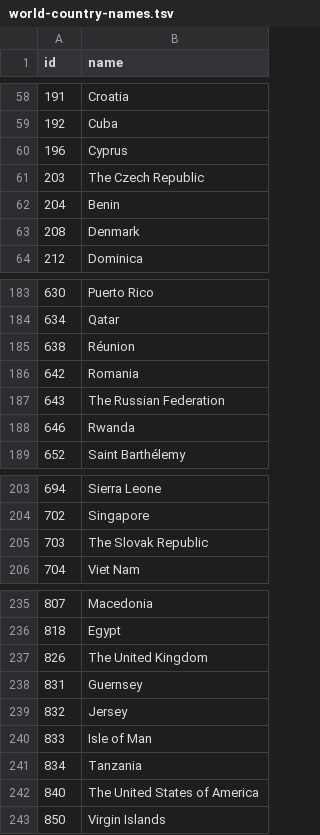
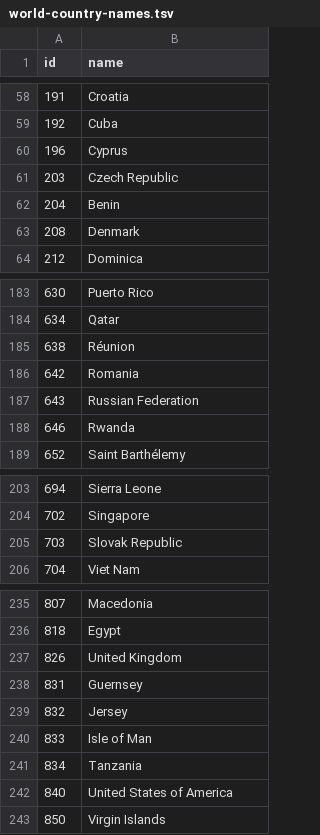
Before and after one commit to pascuaalvi/infoVis, a TSV file: public/world-country-names.tsv, drawn as a sheet; only a part is shown, gaps mark what is left out.

```diff
--- a/public/world-country-names.tsv
+++ b/public/world-country-names.tsv
@@ -60,3 +60,3 @@ id	name
 196	Cyprus
-203	The Czech Republic
+203	Czech Republic
 204	Benin
@@ -186,3 +186,3 @@ id	name
 642	Romania
-643	The Russian Federation
+643	Russian Federation
 646	Rwanda
@@ -204,3 +204,3 @@ id	name
 702	Singapore
-703	The Slovak Republic
+703	Slovak Republic
 704	Viet Nam
@@ -236,3 +236,3 @@ id	name
 818	Egypt
-826	The United Kingdom
+826	United Kingdom
 831	Guernsey
@@ -241,3 +241,3 @@ id	name
 834	Tanzania
-840	The United States of America
+840	United States of America
 850	Virgin Islands
```
Also changed, not shown: 6 other files.
